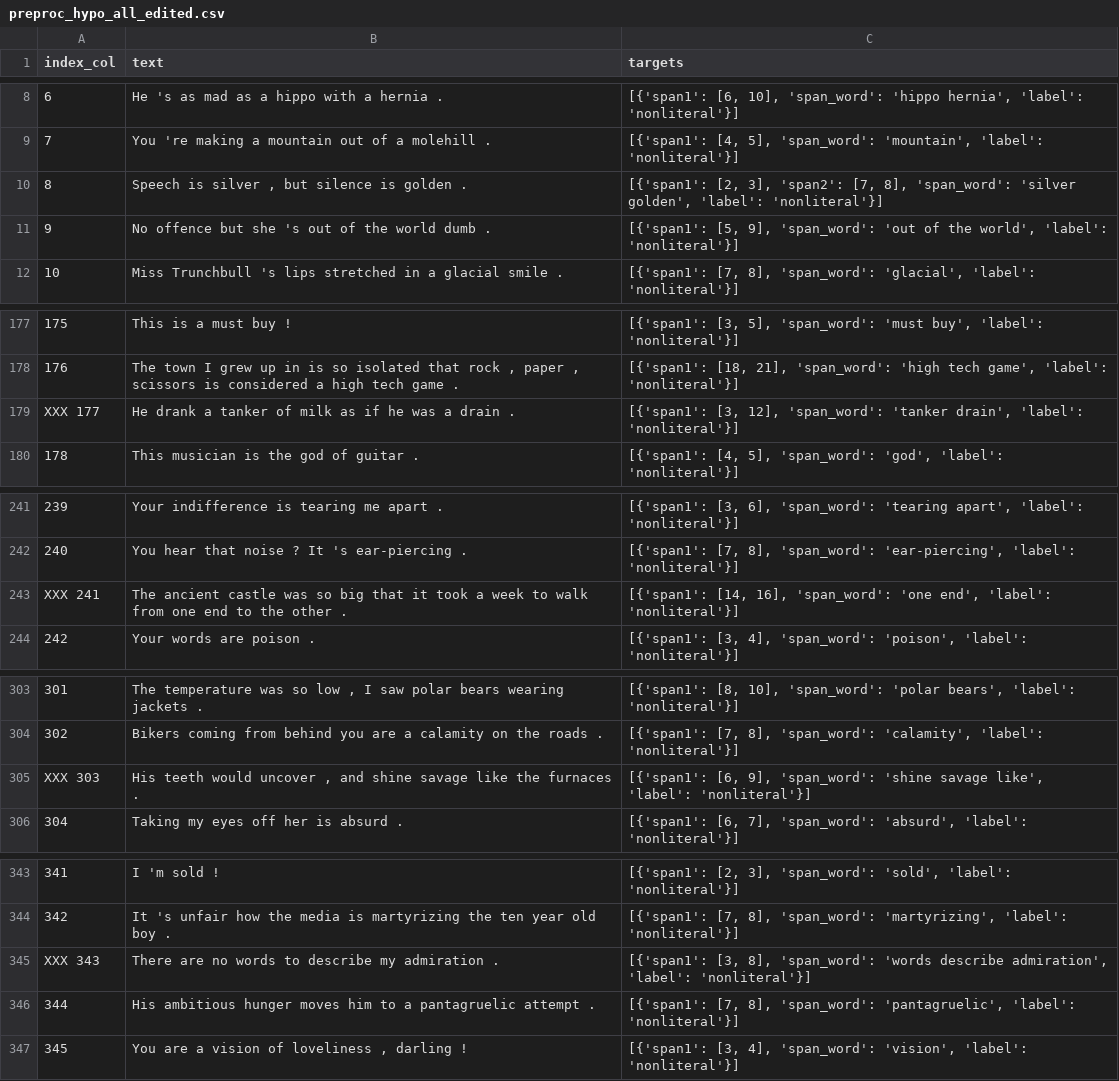
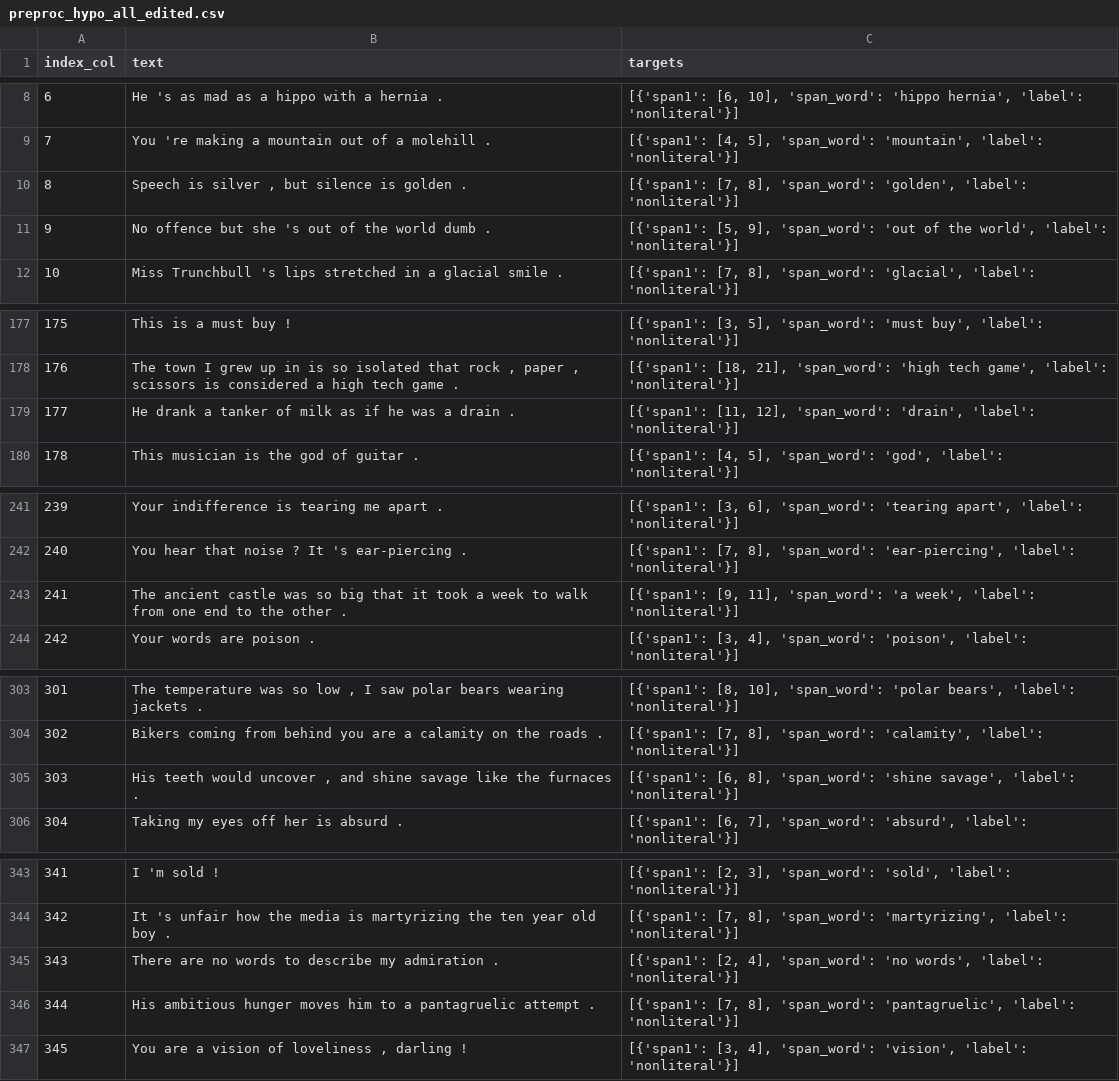
Before and after one commit to NiSc91/HyperboleProbe, a CSV file: data/preproc_hypo_all_edited.csv, drawn as a sheet; only a part is shown, gaps mark what is left out; the diff covers the shown part only; the diff names each change by its address in the sheet, - before the commit and + after, or states it on an @@ line.

```diff
--- a/data/preproc_hypo_all_edited.csv
+++ b/data/preproc_hypo_all_edited.csv
-C10 (targets): [{'span1': [2, 3], 'span2': [7, 8], 'span_word': 'silver golden', 'label': 'nonliteral'}]
+C10 (targets): [{'span1': [7, 8], 'span_word': 'golden', 'label': 'nonliteral'}]
-A179 (index_col): XXX 177
+A179 (index_col): 177
-C179 (targets): [{'span1': [3, 12], 'span_word': 'tanker drain', 'label': 'nonliteral'}]
+C179 (targets): [{'span1': [11, 12], 'span_word': 'drain', 'label': 'nonliteral'}]
-A243 (index_col): XXX 241
+A243 (index_col): 241
-C243 (targets): [{'span1': [14, 16], 'span_word': 'one end', 'label': 'nonliteral'}]
+C243 (targets): [{'span1': [9, 11], 'span_word': 'a week', 'label': 'nonliteral'}]
-A305 (index_col): XXX 303
+A305 (index_col): 303
-C305 (targets): [{'span1': [6, 9], 'span_word': 'shine savage like', 'label': 'nonliteral'}]
+C305 (targets): [{'span1': [6, 8], 'span_word': 'shine savage', 'label': 'nonliteral'}]
-A345 (index_col): XXX 343
+A345 (index_col): 343
-C345 (targets): [{'span1': [3, 8], 'span_word': 'words describe admiration', 'label': 'nonliteral'}]
+C345 (targets): [{'span1': [2, 4], 'span_word': 'no words', 'label': 'nonliteral'}]
```
Also changed, not shown: 19 edited cells elsewhere in this file, 24 other files.
